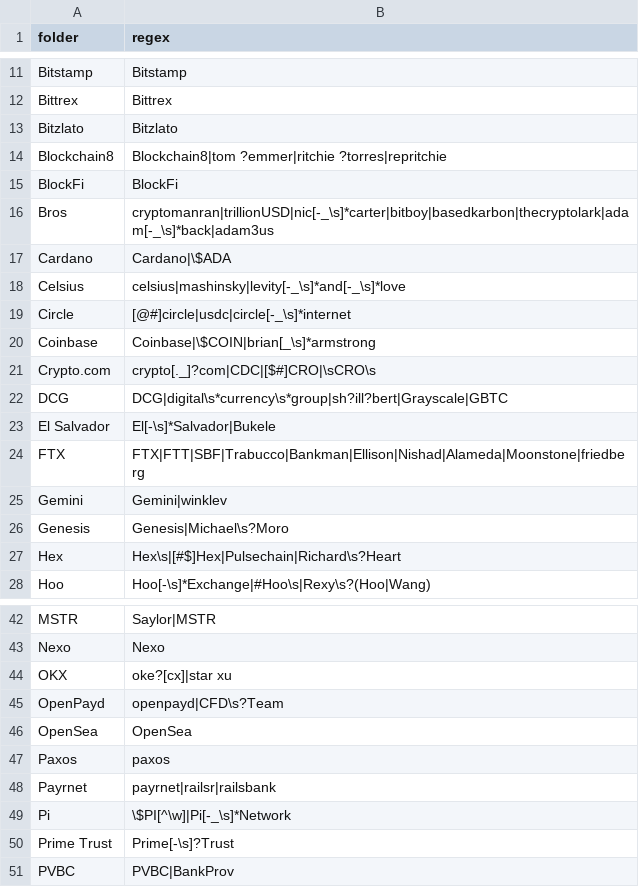
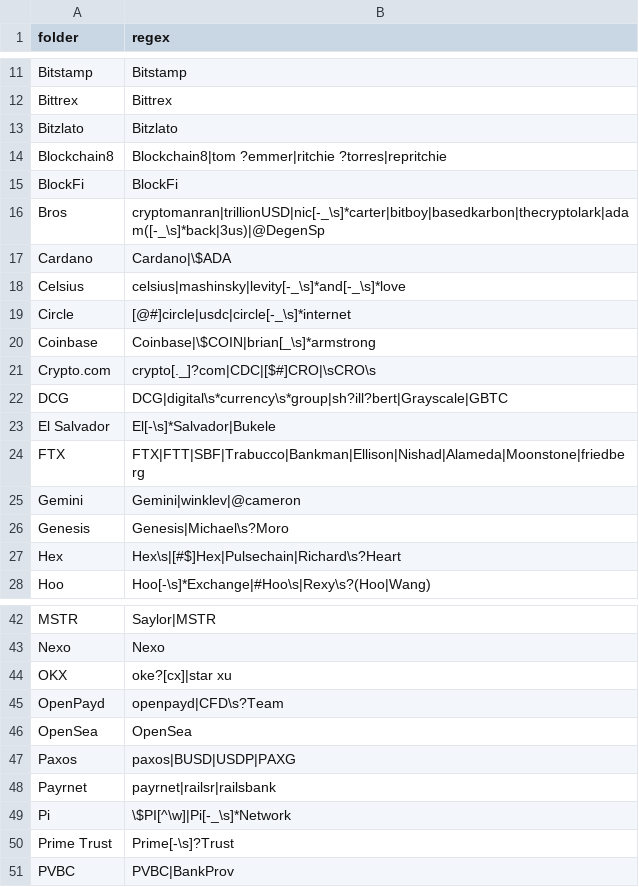
Before and after one commit to michelcrypt4d4mus/clown_sort, a CSV file: social_arsenal/sorting_rules/crypto.csv, drawn as a sheet; only a part is shown, gaps mark what is left out; the diff covers the shown part only.

```diff
--- a/social_arsenal/sorting_rules/crypto.csv
+++ b/social_arsenal/sorting_rules/crypto.csv
@@ -15,3 +15,3 @@ Blockchain8,Blockchain8|tom ?emmer|ritchie ?torres|repritchie
 BlockFi,BlockFi
-Bros,cryptomanran|trillionUSD|nic[-_\s]*carter|bitboy|basedkarbon|thecryptolark|adam[-_\s]*back|adam3us
+Bros,cryptomanran|trillionUSD|nic[-_\s]*carter|bitboy|basedkarbon|thecryptolark|adam([-_\s]*back|3us)|@DegenSp
 Cardano,Cardano|\$ADA
@@ -24,3 +24,3 @@ El Salvador,El[-\s]*Salvador|Bukele
 FTX,FTX|FTT|SBF|Trabucco|Bankman|Ellison|Nishad|Alameda|Moonstone|friedberg
-Gemini,Gemini|winklev
+Gemini,Gemini|winklev|@cameron
 Genesis,Genesis|Michael\s?Moro
@@ -46,3 +46,3 @@ OpenPayd,openpayd|CFD\s?Team
 OpenSea,OpenSea
-Paxos,paxos
+Paxos,paxos|BUSD|USDP|PAXG
 Payrnet,payrnet|railsr|railsbank
```
Also changed, not shown: 2 moved rows and 7 edited cells elsewhere in this file, 1 other file.
